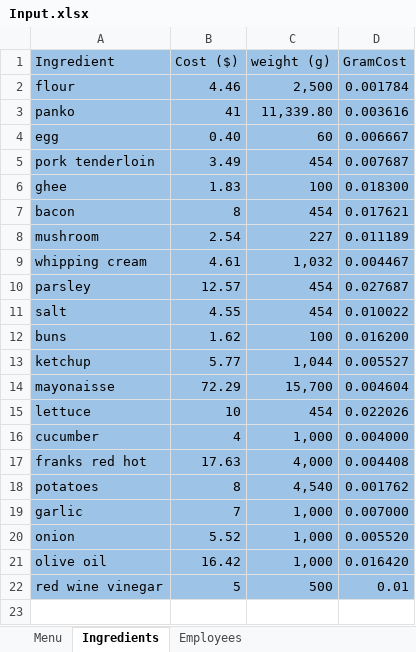
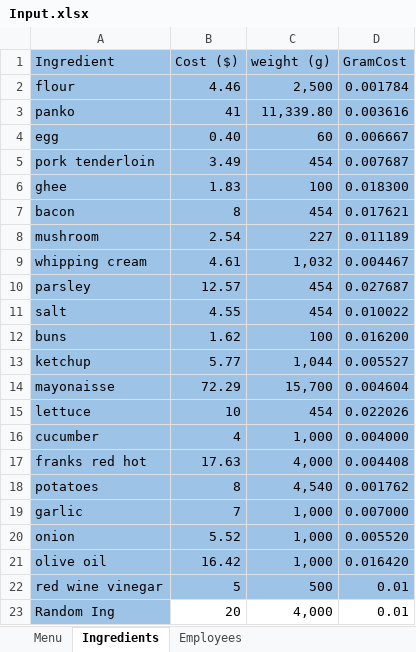
Before and after one commit to beanniest/Shack, an Excel workbook: Input.xlsx, sheet Ingredients, drawn as a sheet; values as stored, in another font and other column widths than the file's, no borders; the diff names each change by its address in the sheet, - before the commit and + after, or states it on an @@ line.

Commit message:
tested random ingredient and menu item addition to confirm flexibility of menu items/ingredients

```diff
--- a/Input.xlsx (sheet Ingredients)
+++ b/Input.xlsx (sheet Ingredients)
+row 23: Random Ing | 20 | 4,000 | 0.01
```
Also changed, not shown: sheet Menu, 1 other file.
